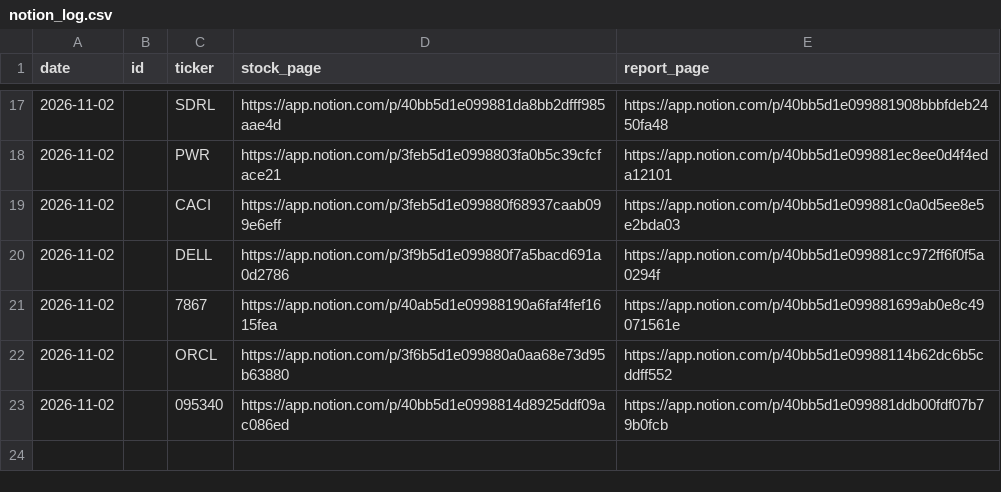
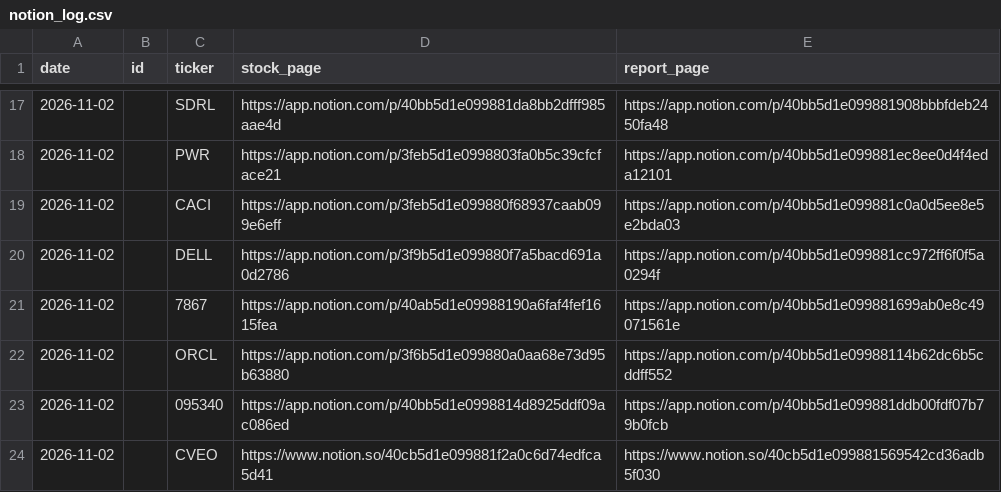
Before and after one commit to SEOKD/chiip, a CSV file: outputs/tenbagger/reports/notion_log.csv, drawn as a sheet; only a part is shown, gaps mark what is left out.

```diff
--- a/outputs/tenbagger/reports/notion_log.csv
+++ b/outputs/tenbagger/reports/notion_log.csv
@@ -23 +23,2 @@ date,id,ticker,stock_page,report_page
 2026-11-02,,095340,https://app.notion.com/p/40bb5d1e0998814d8925ddf09ac086ed,https://app.notion.com/p/40bb5d1e099881ddb00fdf07b79b0fcb
+2026-11-02,,CVEO,https://www.notion.so/40cb5d1e099881f2a0c6d74edfca5d41,https://www.notion.so/40cb5d1e099881569542cd36adb5f030
```
Also changed, not shown: outputs/tenbagger/reports/delivery.csv, outputs/tenbagger/reports/log.csv, 24 other files.
